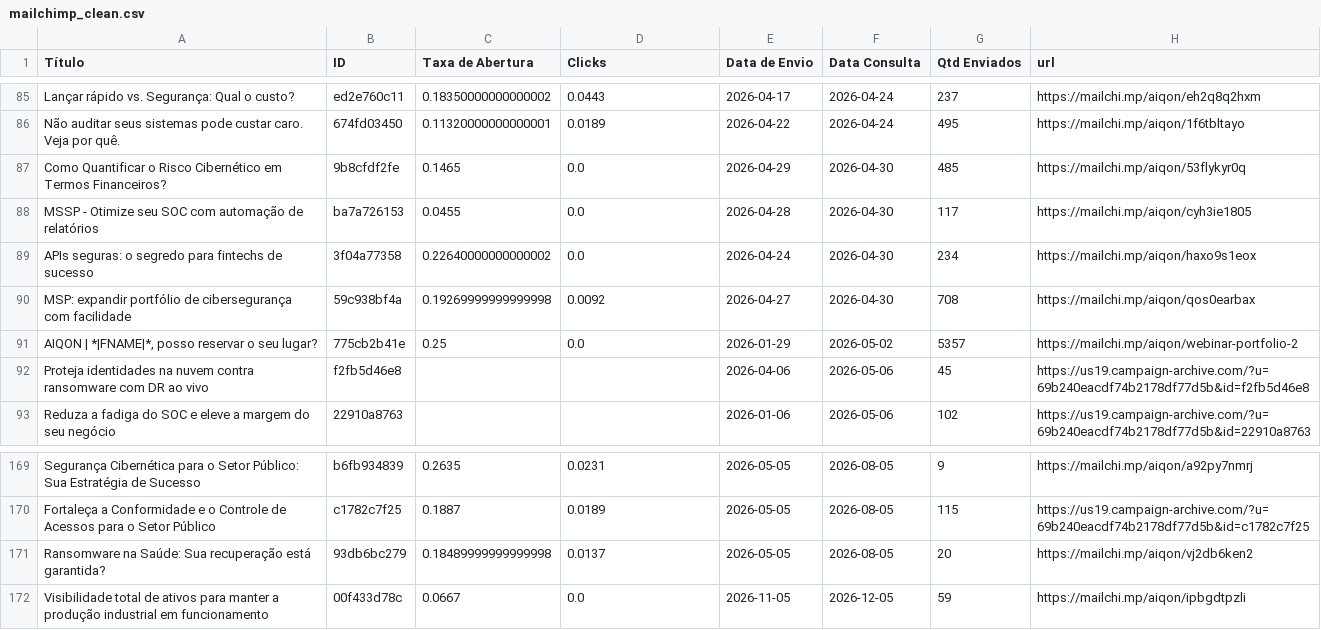
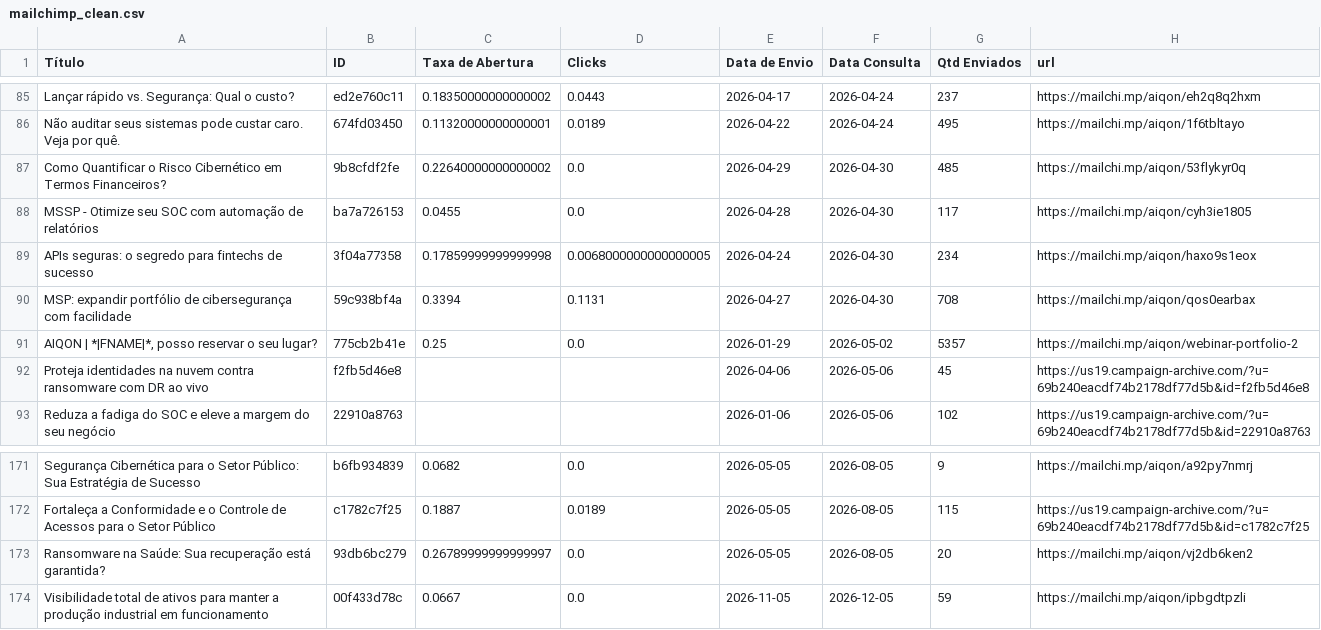
Before and after one commit to m4ik-crtl/indicadores-2026, a CSV file: dataset/mailchimp_clean.csv, drawn as a sheet; only a part is shown, gaps mark what is left out; addresses are those after the commit; the diff covers the shown part only; the diff names each change by its address in the sheet, - before the commit and + after, or states it on an @@ line.

```diff
--- a/dataset/mailchimp_clean.csv
+++ b/dataset/mailchimp_clean.csv
-C87 (Taxa de Abertura): 0.1465
+C87 (Taxa de Abertura): 0.22640000000000002
-C89 (Taxa de Abertura): 0.22640000000000002
+C89 (Taxa de Abertura): 0.17859999999999998
-D89 (Clicks): 0.0
+D89 (Clicks): 0.0068000000000000005
-C90 (Taxa de Abertura): 0.19269999999999998
+C90 (Taxa de Abertura): 0.3394
-D90 (Clicks): 0.0092
+D90 (Clicks): 0.1131
-C171 (Taxa de Abertura): 0.2635
+C171 (Taxa de Abertura): 0.0682
-D171 (Clicks): 0.0231
+D171 (Clicks): 0.0
-C173 (Taxa de Abertura): 0.18489999999999998
+C173 (Taxa de Abertura): 0.26789999999999997
-D173 (Clicks): 0.0137
+D173 (Clicks): 0.0
```
Also changed, not shown: 2 added rows, 31 moved rows and 13 edited cells elsewhere in this file, dataset/linkedin_clean.csv, 1 other file.
